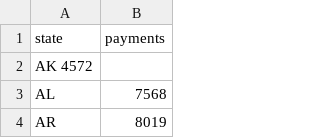
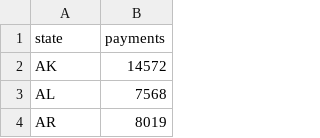
Before and after one commit to pranayaryal/sortedchart, a TSV file: data.tsv, drawn as a sheet; only a part is shown; removed rows and columns are numbered as before the commit, all else as after; the diff names each change by its address in the sheet, - before the commit and + after, or states it on an @@ line.

Commit message:
modified tsv

```diff
--- a/data.tsv
+++ b/data.tsv
-row 2: AK 4572
+row 2: AK | 14572
```
